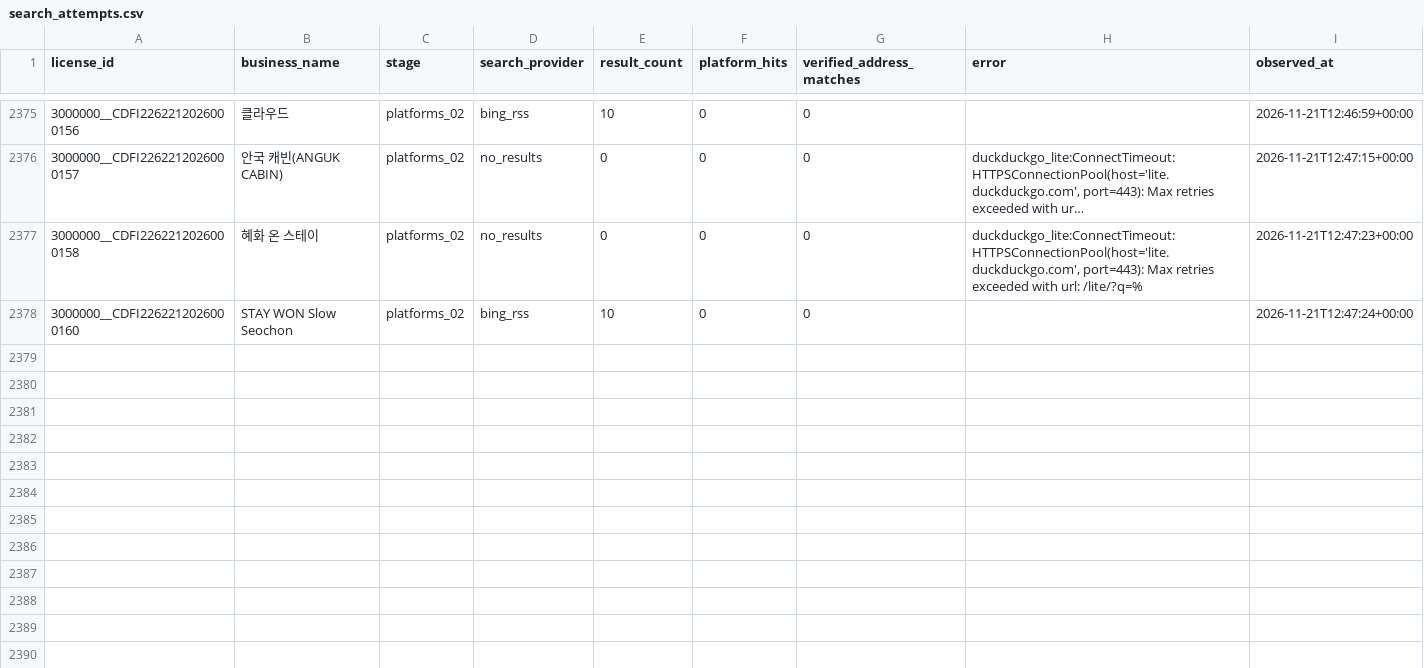
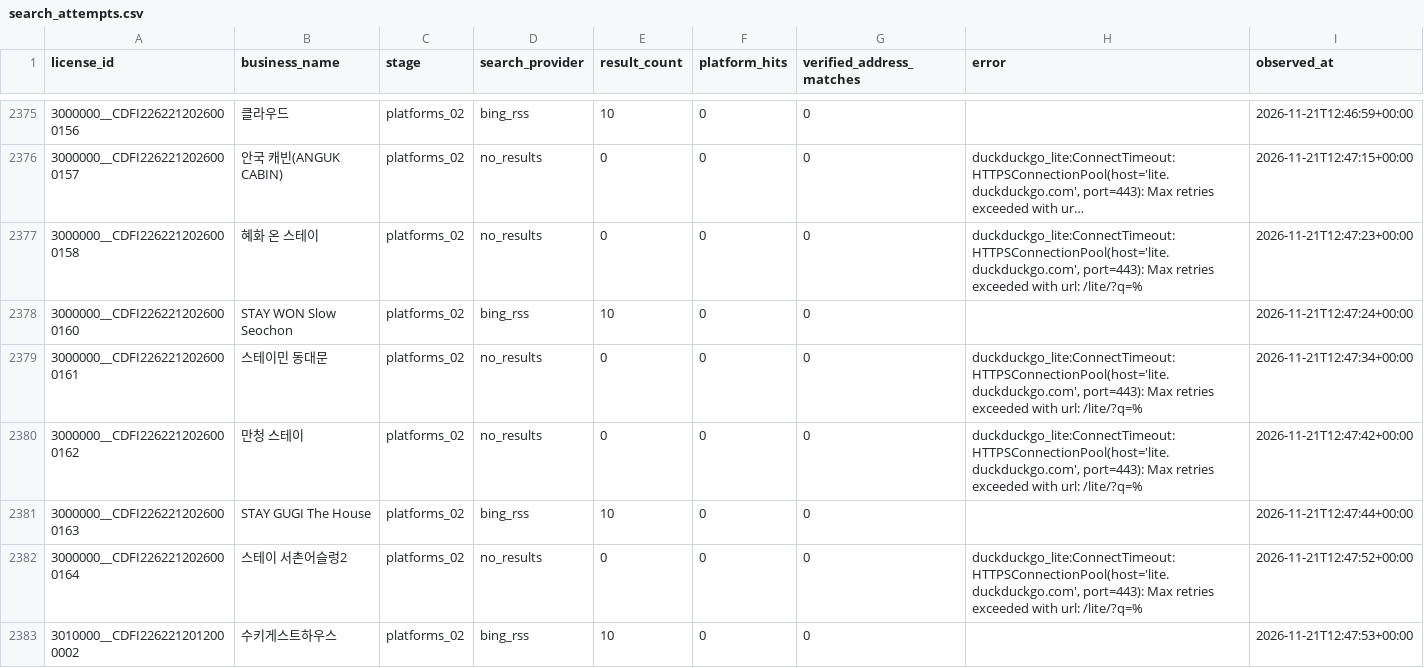
Before and after one commit to lyonbegin/hitel-scribd-runner, a CSV file: data/seoul-ota/search_attempts.csv, drawn as a sheet; only a part is shown, gaps mark what is left out; long unchanged cells end in …; the diff names each change by its address in the sheet, - before the commit and + after, or states it on an @@ line.

```diff
--- a/data/seoul-ota/search_attempts.csv
+++ b/data/seoul-ota/search_attempts.csv
+row 2379: 3000000__CDFI2262212026000161 | 스테이민 동대문 | platforms_02 | no_results | 0 | 0 | 0 | duckduckgo_lite:ConnectTimeout:HTTPSConnectionPool(host='lite.duckduckgo.com', port=443): Max retries exceeded with url: /lite/?q=% | 2026-11-21T12:47:34+00:00
+row 2380: 3000000__CDFI2262212026000162 | 만청 스테이 | platforms_02 | no_results | 0 | 0 | 0 | duckduckgo_lite:ConnectTimeout:HTTPSConnectionPool(host='lite.duckduckgo.com', port=443): Max retries exceeded with url: /lite/?q=% | 2026-11-21T12:47:42+00:00
+row 2381: 3000000__CDFI2262212026000163 | STAY GUGI The House | platforms_02 | bing_rss | 10 | 0 | 0 |  | 2026-11-21T12:47:44+00:00
+row 2382: 3000000__CDFI2262212026000164 | 스테이 서촌어슬렁2 | platforms_02 | no_results | 0 | 0 | 0 | duckduckgo_lite:ConnectTimeout:HTTPSConnectionPool(host='lite.duckduckgo.com', port=443): Max retries exceeded with url: /lite/?q=% | 2026-11-21T12:47:52+00:00
+row 2383: 3010000__CDFI2262212012000002 | 수키게스트하우스 | platforms_02 | bing_rss | 10 | 0 | 0 |  | 2026-11-21T12:47:53+00:00
```
Also changed, not shown: 2 other files.
